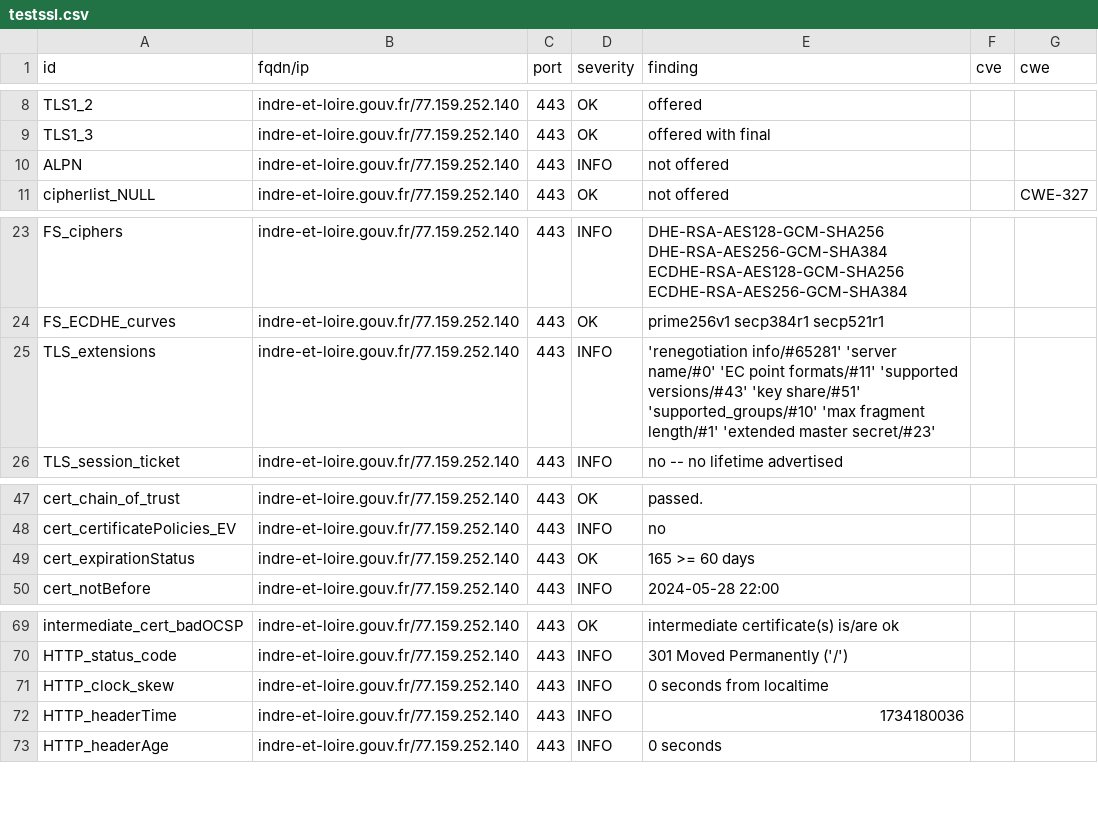
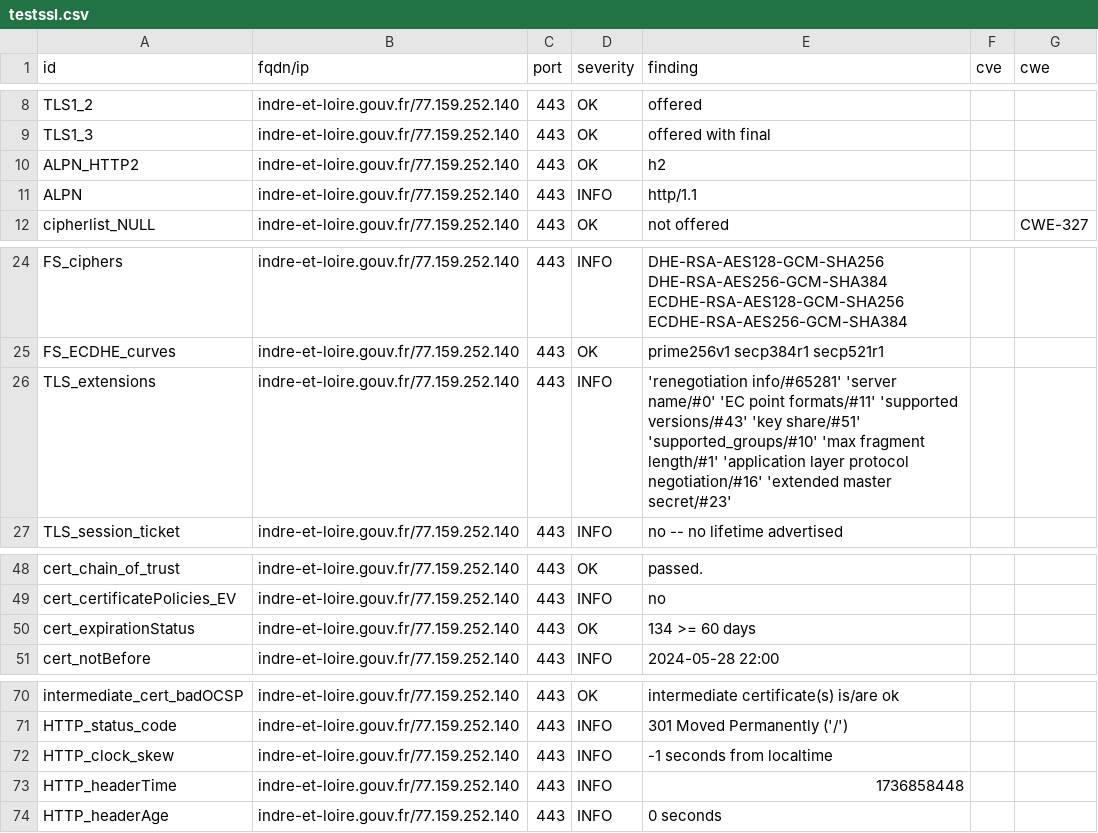
Before and after one commit to GKO-org/dashlordPrd6, a CSV file: results/aHR0cHM6Ly9pbmRyZS1ldC1sb2lyZS5nb3V2LmZy/testssl.csv, drawn as a sheet; only a part is shown, gaps mark what is left out.

Commit message:
update: https://indre-et-loire.gouv.fr

```diff
--- a/results/aHR0cHM6Ly9pbmRyZS1ldC1sb2lyZS5nb3V2LmZy/testssl.csv
+++ b/results/aHR0cHM6Ly9pbmRyZS1ldC1sb2lyZS5nb3V2LmZy/testssl.csv
@@ -9,3 +9,4 @@
 "TLS1_3","indre-et-loire.gouv.fr/77.159.252.140","443","OK","offered with final","",""
-"ALPN","indre-et-loire.gouv.fr/77.159.252.140","443","INFO","not offered","",""
+"ALPN_HTTP2","indre-et-loire.gouv.fr/77.159.252.140","443","OK","h2","",""
+"ALPN","indre-et-loire.gouv.fr/77.159.252.140","443","INFO","http/1.1","",""
 "cipherlist_NULL","indre-et-loire.gouv.fr/77.159.252.140","443","OK","not offered","","CWE-327"
@@ -24,3 +25,3 @@
 "FS_ECDHE_curves","indre-et-loire.gouv.fr/77.159.252.140","443","OK","prime256v1 secp384r1 secp521r1","",""
-"TLS_extensions","indre-et-loire.gouv.fr/77.159.252.140","443","INFO","'renegotiation info/#65281' 'server name/#0' 'EC point formats/#11' 'supported versions/#43' 'key share/#51' 'supported_groups/#10' 'max fragment length/#1' 'extended master secret/#23'","",""
+"TLS_extensions","indre-et-loire.gouv.fr/77.159.252.140","443","INFO","'renegotiation info/#65281' 'server name/#0' 'EC point formats/#11' 'supported versions/#43' 'key share/#51' 'supported_groups/#10' 'max fragment length/#1' 'application layer protocol negotiation/#16' 'extended master secret/#23'","",""
 "TLS_session_ticket","indre-et-loire.gouv.fr/77.159.252.140","443","INFO","no -- no lifetime advertised","",""
@@ -48,3 +49,3 @@
 "cert_certificatePolicies_EV","indre-et-loire.gouv.fr/77.159.252.140","443","INFO","no","",""
-"cert_expirationStatus","indre-et-loire.gouv.fr/77.159.252.140","443","OK","165 >= 60 days","",""
+"cert_expirationStatus","indre-et-loire.gouv.fr/77.159.252.140","443","OK","134 >= 60 days","",""
 "cert_notBefore","indre-et-loire.gouv.fr/77.159.252.140","443","INFO","2024-05-28 22:00","",""
@@ -70,4 +71,4 @@
 "HTTP_status_code","indre-et-loire.gouv.fr/77.159.252.140","443","INFO","301 Moved Permanently ('/')","",""
-"HTTP_clock_skew","indre-et-loire.gouv.fr/77.159.252.140","443","INFO","0 seconds from localtime","",""
-"HTTP_headerTime","indre-et-loire.gouv.fr/77.159.252.140","443","INFO","1734180036","",""
+"HTTP_clock_skew","indre-et-loire.gouv.fr/77.159.252.140","443","INFO","-1 seconds from localtime","",""
+"HTTP_headerTime","indre-et-loire.gouv.fr/77.159.252.140","443","INFO","1736858448","",""
 "HTTP_headerAge","indre-et-loire.gouv.fr/77.159.252.140","443","INFO","0 seconds","",""
```
Also changed, not shown: 10 other files.
